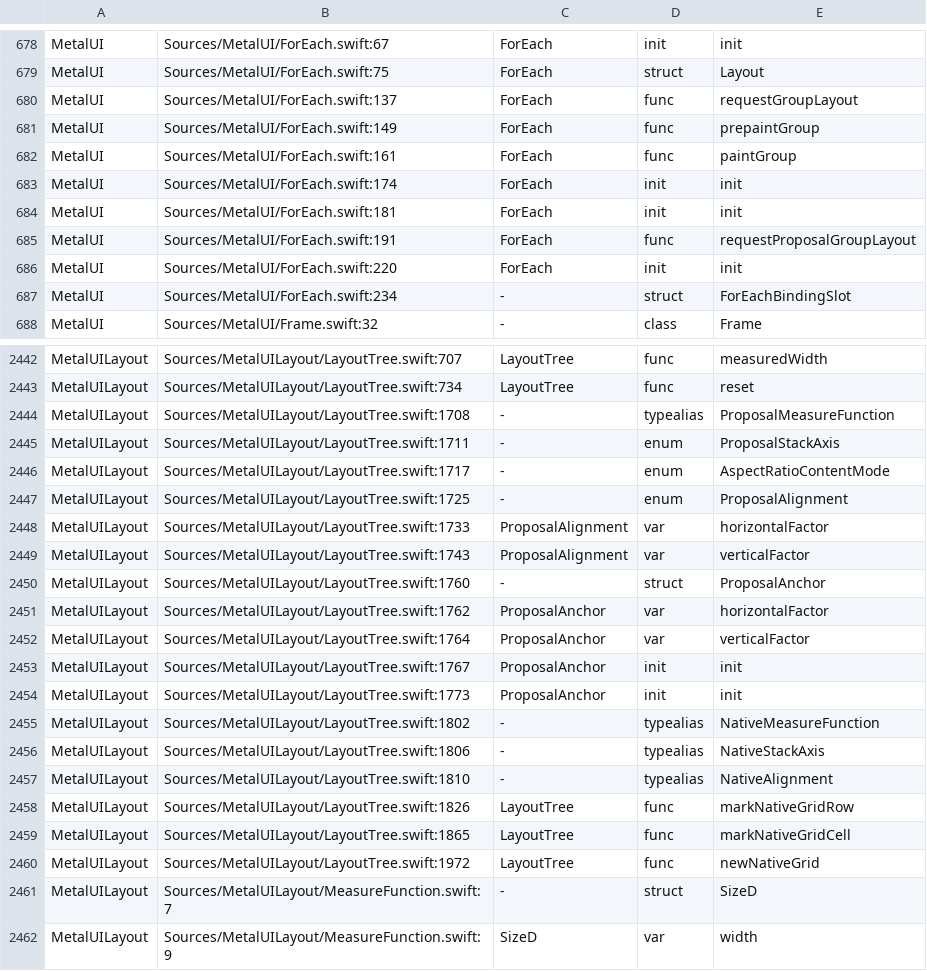
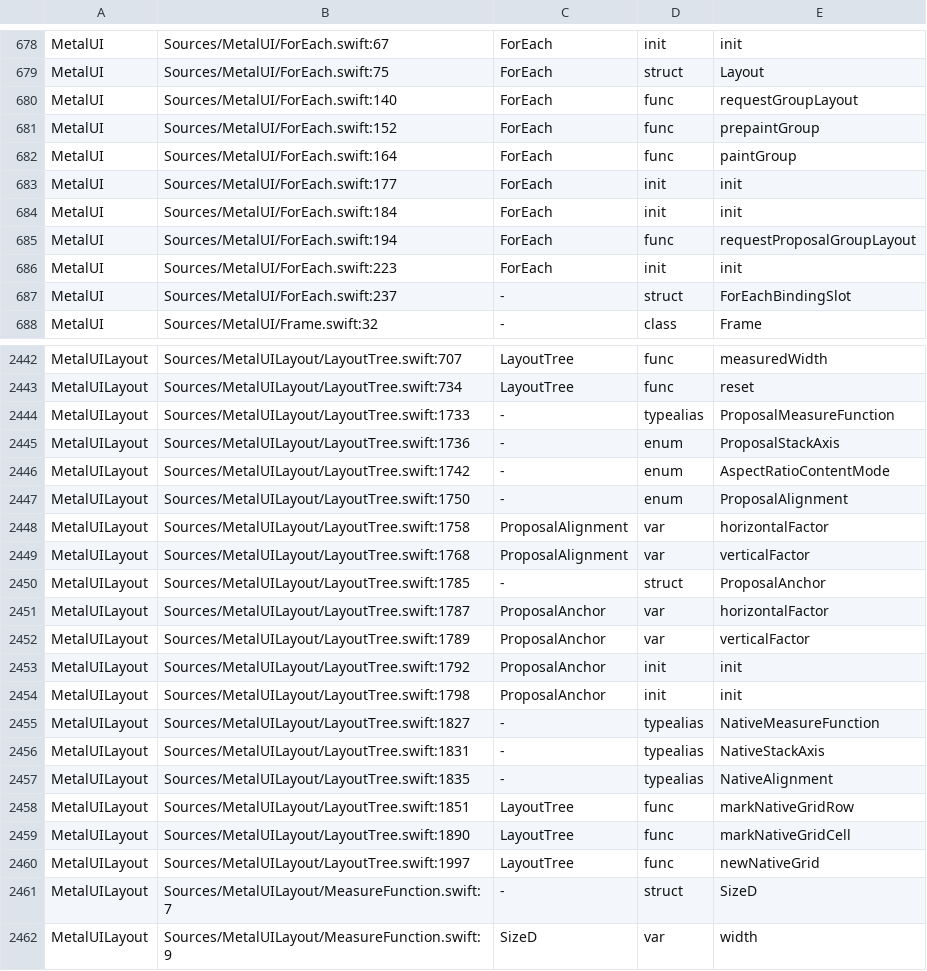
Before and after one commit to mburger89/MetalUI, a TSV file: docs/probes/closeout-public-api.tsv, drawn as a sheet; only a part is shown, gaps mark what is left out; the diff covers the shown part only.

```diff
--- a/docs/probes/closeout-public-api.tsv
+++ b/docs/probes/closeout-public-api.tsv
@@ -679,10 +679,10 @@ MetalUI	Sources/MetalUI/ForEach.swift:67	ForEach	init	init
 MetalUI	Sources/MetalUI/ForEach.swift:75	ForEach	struct	Layout
-MetalUI	Sources/MetalUI/ForEach.swift:137	ForEach	func	requestGroupLayout
-MetalUI	Sources/MetalUI/ForEach.swift:149	ForEach	func	prepaintGroup
-MetalUI	Sources/MetalUI/ForEach.swift:161	ForEach	func	paintGroup
-MetalUI	Sources/MetalUI/ForEach.swift:174	ForEach	init	init
-MetalUI	Sources/MetalUI/ForEach.swift:181	ForEach	init	init
-MetalUI	Sources/MetalUI/ForEach.swift:191	ForEach	func	requestProposalGroupLayout
-MetalUI	Sources/MetalUI/ForEach.swift:220	ForEach	init	init
-MetalUI	Sources/MetalUI/ForEach.swift:234	-	struct	ForEachBindingSlot
+MetalUI	Sources/MetalUI/ForEach.swift:140	ForEach	func	requestGroupLayout
+MetalUI	Sources/MetalUI/ForEach.swift:152	ForEach	func	prepaintGroup
+MetalUI	Sources/MetalUI/ForEach.swift:164	ForEach	func	paintGroup
+MetalUI	Sources/MetalUI/ForEach.swift:177	ForEach	init	init
+MetalUI	Sources/MetalUI/ForEach.swift:184	ForEach	init	init
+MetalUI	Sources/MetalUI/ForEach.swift:194	ForEach	func	requestProposalGroupLayout
+MetalUI	Sources/MetalUI/ForEach.swift:223	ForEach	init	init
+MetalUI	Sources/MetalUI/ForEach.swift:237	-	struct	ForEachBindingSlot
 MetalUI	Sources/MetalUI/Frame.swift:32	-	class	Frame
@@ -2443,19 +2443,19 @@ MetalUILayout	Sources/MetalUILayout/LayoutTree.swift:707	LayoutTree	func	measure
 MetalUILayout	Sources/MetalUILayout/LayoutTree.swift:734	LayoutTree	func	reset
-MetalUILayout	Sources/MetalUILayout/LayoutTree.swift:1708	-	typealias	ProposalMeasureFunction
-MetalUILayout	Sources/MetalUILayout/LayoutTree.swift:1711	-	enum	ProposalStackAxis
-MetalUILayout	Sources/MetalUILayout/LayoutTree.swift:1717	-	enum	AspectRatioContentMode
-MetalUILayout	Sources/MetalUILayout/LayoutTree.swift:1725	-	enum	ProposalAlignment
-MetalUILayout	Sources/MetalUILayout/LayoutTree.swift:1733	ProposalAlignment	var	horizontalFactor
-MetalUILayout	Sources/MetalUILayout/LayoutTree.swift:1743	ProposalAlignment	var	verticalFactor
-MetalUILayout	Sources/MetalUILayout/LayoutTree.swift:1760	-	struct	ProposalAnchor
-MetalUILayout	Sources/MetalUILayout/LayoutTree.swift:1762	ProposalAnchor	var	horizontalFactor
-MetalUILayout	Sources/MetalUILayout/LayoutTree.swift:1764	ProposalAnchor	var	verticalFactor
-MetalUILayout	Sources/MetalUILayout/LayoutTree.swift:1767	ProposalAnchor	init	init
-MetalUILayout	Sources/MetalUILayout/LayoutTree.swift:1773	ProposalAnchor	init	init
-MetalUILayout	Sources/MetalUILayout/LayoutTree.swift:1802	-	typealias	NativeMeasureFunction
-MetalUILayout	Sources/MetalUILayout/LayoutTree.swift:1806	-	typealias	NativeStackAxis
-MetalUILayout	Sources/MetalUILayout/LayoutTree.swift:1810	-	typealias	NativeAlignment
-MetalUILayout	Sources/MetalUILayout/LayoutTree.swift:1826	LayoutTree	func	markNativeGridRow
-MetalUILayout	Sources/MetalUILayout/LayoutTree.swift:1865	LayoutTree	func	markNativeGridCell
-MetalUILayout	Sources/MetalUILayout/LayoutTree.swift:1972	LayoutTree	func	newNativeGrid
+MetalUILayout	Sources/MetalUILayout/LayoutTree.swift:1733	-	typealias	ProposalMeasureFunction
+MetalUILayout	Sources/MetalUILayout/LayoutTree.swift:1736	-	enum	ProposalStackAxis
+MetalUILayout	Sources/MetalUILayout/LayoutTree.swift:1742	-	enum	AspectRatioContentMode
+MetalUILayout	Sources/MetalUILayout/LayoutTree.swift:1750	-	enum	ProposalAlignment
+MetalUILayout	Sources/MetalUILayout/LayoutTree.swift:1758	ProposalAlignment	var	horizontalFactor
+MetalUILayout	Sources/MetalUILayout/LayoutTree.swift:1768	ProposalAlignment	var	verticalFactor
+MetalUILayout	Sources/MetalUILayout/LayoutTree.swift:1785	-	struct	ProposalAnchor
+MetalUILayout	Sources/MetalUILayout/LayoutTree.swift:1787	ProposalAnchor	var	horizontalFactor
+MetalUILayout	Sources/MetalUILayout/LayoutTree.swift:1789	ProposalAnchor	var	verticalFactor
+MetalUILayout	Sources/MetalUILayout/LayoutTree.swift:1792	ProposalAnchor	init	init
+MetalUILayout	Sources/MetalUILayout/LayoutTree.swift:1798	ProposalAnchor	init	init
+MetalUILayout	Sources/MetalUILayout/LayoutTree.swift:1827	-	typealias	NativeMeasureFunction
+MetalUILayout	Sources/MetalUILayout/LayoutTree.swift:1831	-	typealias	NativeStackAxis
+MetalUILayout	Sources/MetalUILayout/LayoutTree.swift:1835	-	typealias	NativeAlignment
+MetalUILayout	Sources/MetalUILayout/LayoutTree.swift:1851	LayoutTree	func	markNativeGridRow
+MetalUILayout	Sources/MetalUILayout/LayoutTree.swift:1890	LayoutTree	func	markNativeGridCell
+MetalUILayout	Sources/MetalUILayout/LayoutTree.swift:1997	LayoutTree	func	newNativeGrid
 MetalUILayout	Sources/MetalUILayout/MeasureFunction.swift:7	-	struct	SizeD
```
Also changed, not shown: 3 added rows and 33 edited cells elsewhere in this file, docs/probes/closeout-inventory-map.tsv, 17 other files.
